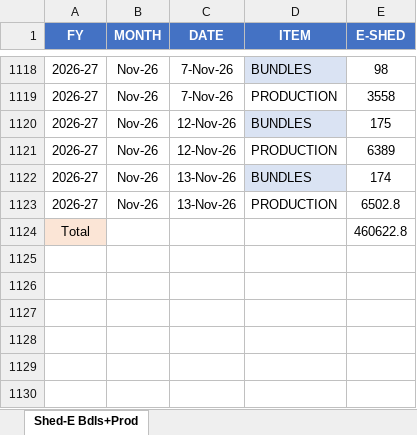
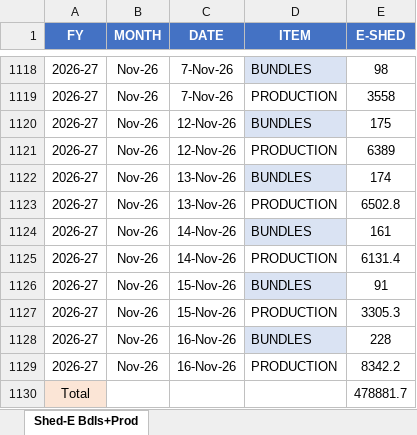
Before and after one commit to MayankPetrofoam/jindal-dashboard, an Excel workbook: Shed-E Bdls+Prod.xlsx, sheet Shed-E Bdls+Prod, drawn as a sheet; only a part is shown, gaps mark what is left out; values as stored, in another font and other column widths than the file's, no borders; table styles not drawn; addresses are those after the commit; the diff names each change by its address in the sheet, - before the commit and + after, or states it on an @@ line.

```diff
--- a/Shed-E Bdls+Prod.xlsx (sheet Shed-E Bdls+Prod)
+++ b/Shed-E Bdls+Prod.xlsx (sheet Shed-E Bdls+Prod)
+row 1124: 2026-27 | Nov-26 | 14-Nov-26 | BUNDLES | 161
+row 1125: 2026-27 | Nov-26 | 14-Nov-26 | PRODUCTION | 6131.4
+row 1126: 2026-27 | Nov-26 | 15-Nov-26 | BUNDLES | 91
+row 1127: 2026-27 | Nov-26 | 15-Nov-26 | PRODUCTION | 3305.3
+row 1128: 2026-27 | Nov-26 | 16-Nov-26 | BUNDLES | 228
+row 1129: 2026-27 | Nov-26 | 16-Nov-26 | PRODUCTION | 8342.2
-E1130 (E-SHED): 460622.8
+E1130 (E-SHED): 478881.7
```
Also changed, not shown: C-Shed Mtrs+Rolls+Prod.xlsx, C-Shed.xlsx, 12 other files.
